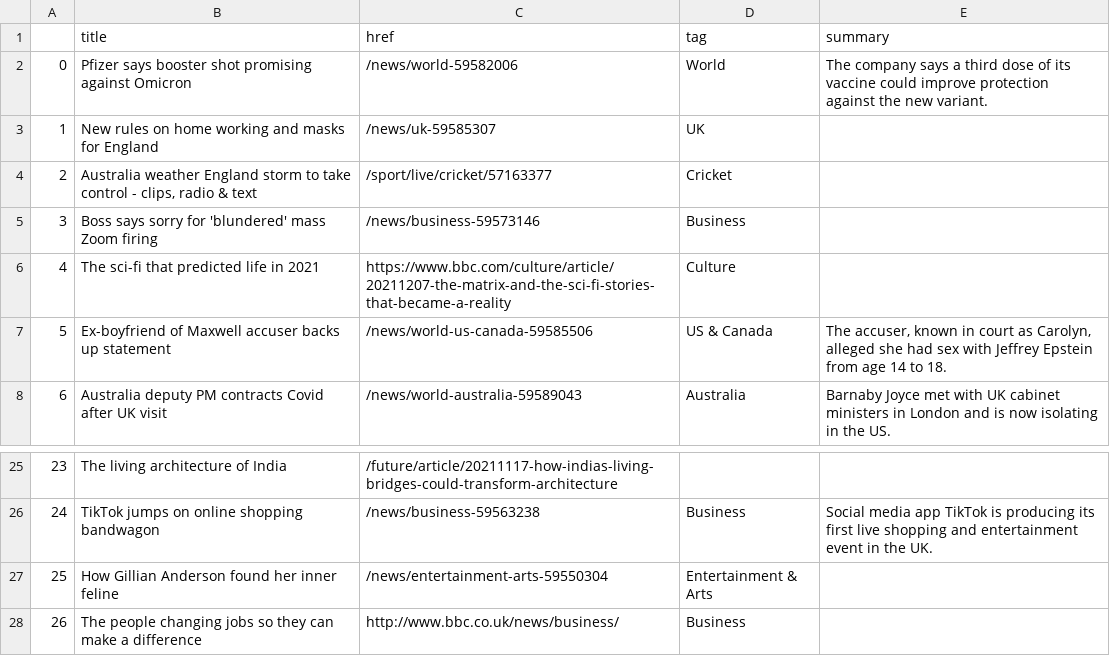
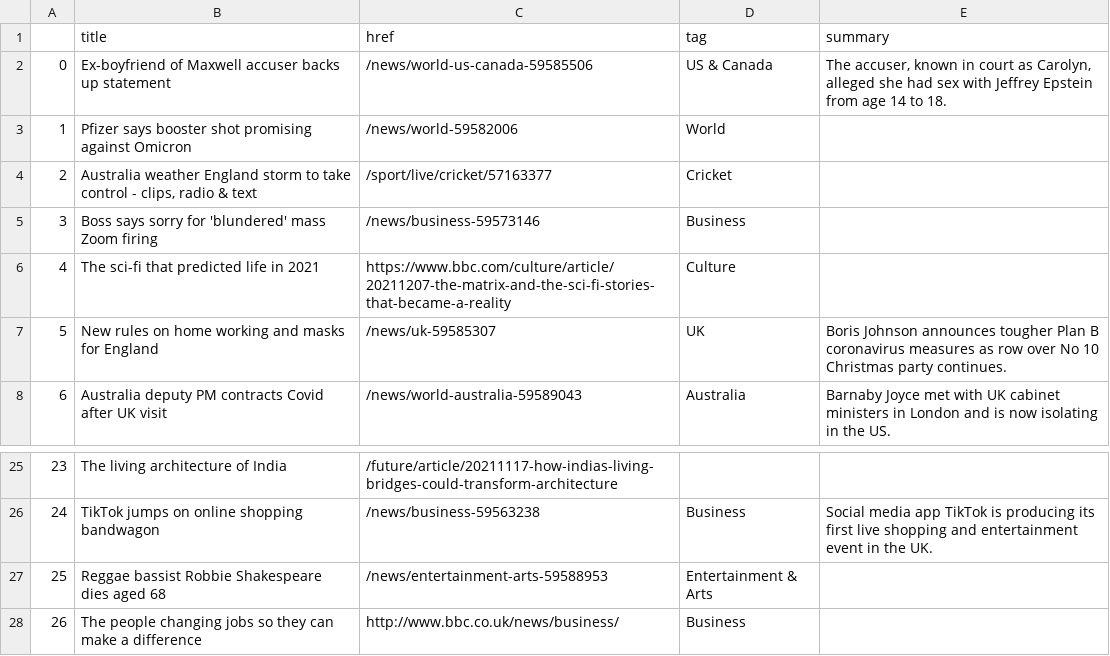
Before and after one commit to joaquin-rosado/automatic-scraper, a CSV file: bbc-headlines.csv, drawn as a sheet; only a part is shown, gaps mark what is left out.

```diff
--- a/bbc-headlines.csv
+++ b/bbc-headlines.csv
@@ -1,4 +1,4 @@
 ,title,href,tag,summary
-0,Pfizer says booster shot promising against Omicron,/news/world-59582006,World,The company says a third dose of its vaccine could improve protection against the new variant.
-1,New rules on home working and masks for England,/news/uk-59585307,UK,
+0,Ex-boyfriend of Maxwell accuser backs up statement,/news/world-us-canada-59585506,US & Canada,"The accuser, known in court as Carolyn, alleged she had sex with Jeffrey Epstein from age 14 to 18."
+1,Pfizer says booster shot promising against Omicron,/news/world-59582006,World,
 2,"Australia weather England storm to take control - clips, radio & text",/sport/live/cricket/57163377,Cricket,
@@ -6,3 +6,3 @@
 4,The sci-fi that predicted life in 2021,https://www.bbc.com/culture/article/20211207-the-matrix-and-the-sci-fi-stories-that-became-a-reality,Culture,
-5,Ex-boyfriend of Maxwell accuser backs up statement,/news/world-us-canada-59585506,US & Canada,"The accuser, known in court as Carolyn, alleged she had sex with Jeffrey Epstein from age 14 to 18."
+5,New rules on home working and masks for England,/news/uk-59585307,UK,Boris Johnson announces tougher Plan B coronavirus measures as row over No 10 Christmas party continues.
 6,Australia deputy PM contracts Covid after UK visit,/news/world-australia-59589043,Australia,Barnaby Joyce met with UK cabinet ministers in London and is now isolating in the US.
@@ -26,3 +26,3 @@
 24,TikTok jumps on online shopping bandwagon,/news/business-59563238,Business,Social media app TikTok is producing its first live shopping and entertainment event in the UK.
-25,How Gillian Anderson found her inner feline,/news/entertainment-arts-59550304,Entertainment & Arts,
+25,Reggae bassist Robbie Shakespeare dies aged 68,/news/entertainment-arts-59588953,Entertainment & Arts,
 26,The people changing jobs so they can make a difference,http://www.bbc.co.uk/news/business/,Business,
```
